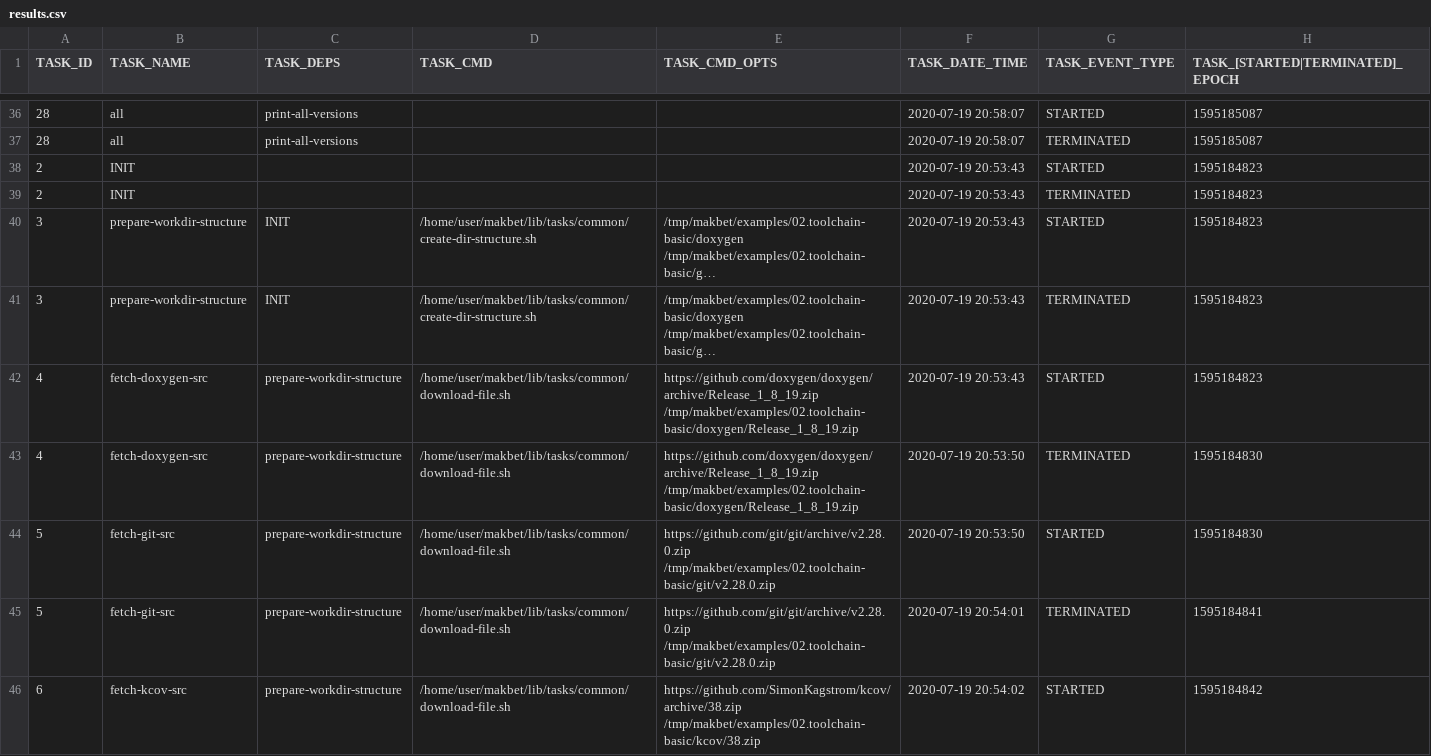
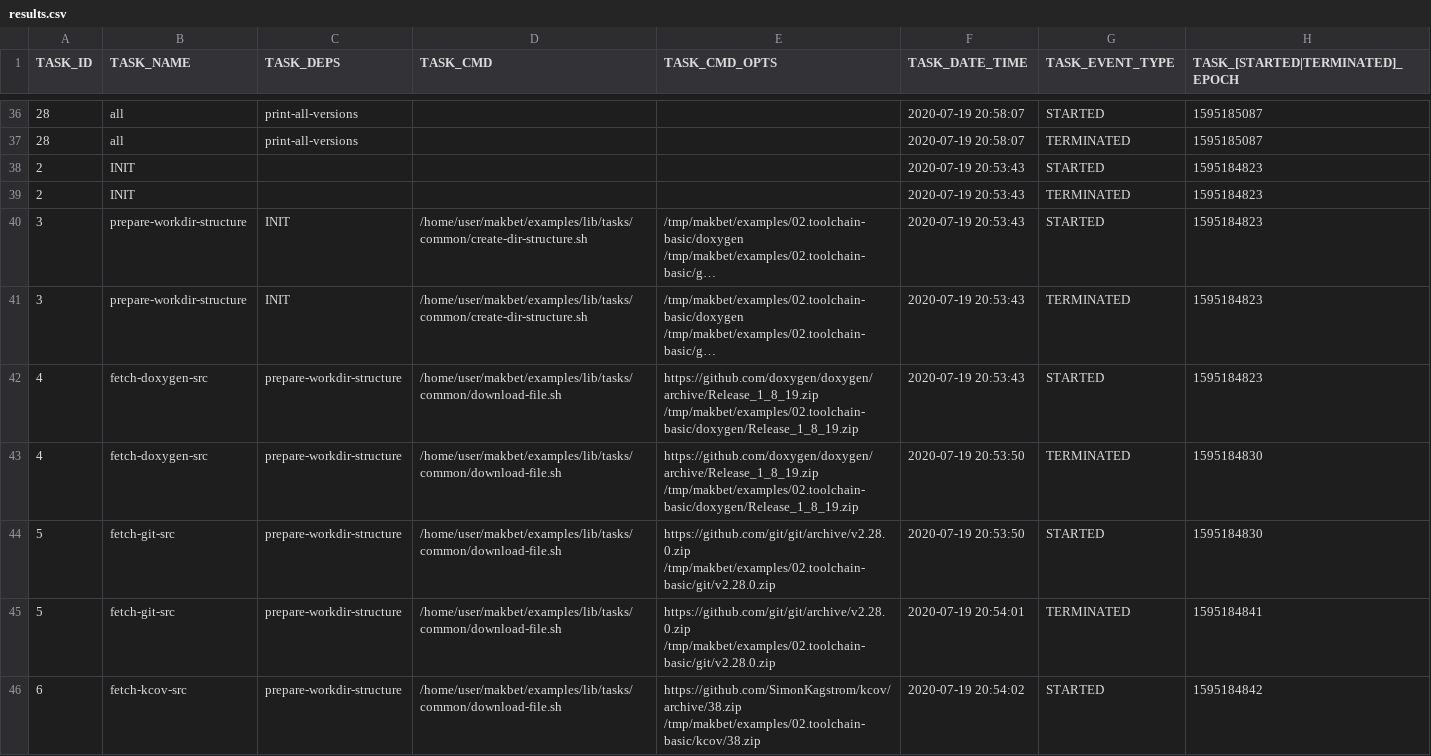
Before and after one commit to skaluzka/makbet, a CSV file: docs/examples/02.toolchain-basic/results.csv, drawn as a sheet; only a part is shown, gaps mark what is left out; long unchanged cells end in …; the diff covers the shown part only; the diff names each change by its address in the sheet, - before the commit and + after, or states it on an @@ line.

```diff
--- a/docs/examples/02.toolchain-basic/results.csv
+++ b/docs/examples/02.toolchain-basic/results.csv
-D40:D41 (TASK_CMD): /home/user/makbet/lib/tasks/common/create-dir-structure.sh
+D40:D41 (TASK_CMD): /home/user/makbet/examples/lib/tasks/common/create-dir-structure.sh
-D42:D46 (TASK_CMD): /home/user/makbet/lib/tasks/common/download-file.sh
+D42:D46 (TASK_CMD): /home/user/makbet/examples/lib/tasks/common/download-file.sh
```
Also changed, not shown: 27 edited cells elsewhere in this file, docs/examples/02.toolchain-complex/results.csv, 22 other files.
